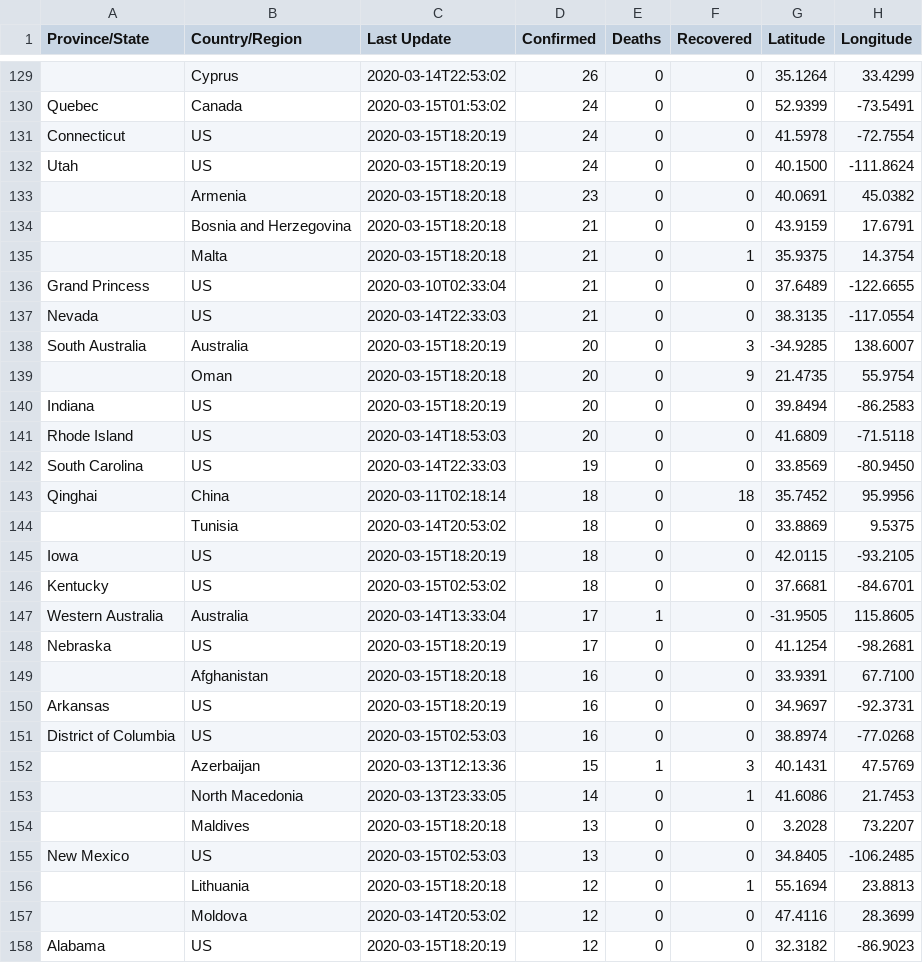
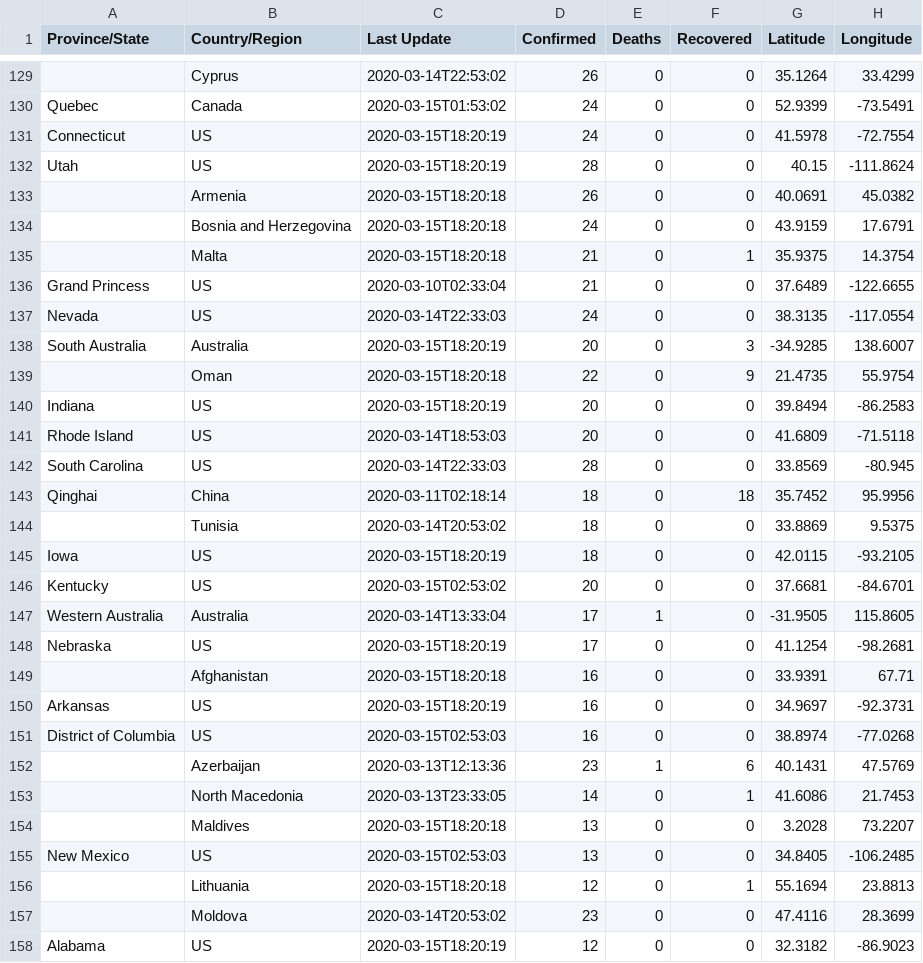
Before and after one commit to zmsp/coronavirus-json-api, a CSV file: csse_covid_19_data/csse_covid_19_daily_reports.csv, drawn as a sheet; only a part is shown, gaps mark what is left out; the diff covers the shown part only.

```diff
--- a/csse_covid_19_data/csse_covid_19_daily_reports.csv
+++ b/csse_covid_19_data/csse_covid_19_daily_reports.csv
@@ -131,13 +131,13 @@ Quebec,Canada,2020-03-15T01:53:02,24,0,0,52.9399,-73.5491
 Connecticut,US,2020-03-15T18:20:19,24,0,0,41.5978,-72.7554
-Utah,US,2020-03-15T18:20:19,24,0,0,40.1500,-111.8624
-,Armenia,2020-03-15T18:20:18,23,0,0,40.0691,45.0382
-,Bosnia and Herzegovina,2020-03-15T18:20:18,21,0,0,43.9159,17.6791
+Utah,US,2020-03-15T18:20:19,28,0,0,40.15,-111.8624
+,Armenia,2020-03-15T18:20:18,26,0,0,40.0691,45.0382
+,Bosnia and Herzegovina,2020-03-15T18:20:18,24,0,0,43.9159,17.6791
 ,Malta,2020-03-15T18:20:18,21,0,1,35.9375,14.3754
 Grand Princess,US,2020-03-10T02:33:04,21,0,0,37.6489,-122.6655
-Nevada,US,2020-03-14T22:33:03,21,0,0,38.3135,-117.0554
+Nevada,US,2020-03-14T22:33:03,24,0,0,38.3135,-117.0554
 South Australia,Australia,2020-03-15T18:20:19,20,0,3,-34.9285,138.6007
-,Oman,2020-03-15T18:20:18,20,0,9,21.4735,55.9754
+,Oman,2020-03-15T18:20:18,22,0,9,21.4735,55.9754
 Indiana,US,2020-03-15T18:20:19,20,0,0,39.8494,-86.2583
 Rhode Island,US,2020-03-14T18:53:03,20,0,0,41.6809,-71.5118
-South Carolina,US,2020-03-14T22:33:03,19,0,0,33.8569,-80.9450
+South Carolina,US,2020-03-14T22:33:03,28,0,0,33.8569,-80.945
 Qinghai,China,2020-03-11T02:18:14,18,0,18,35.7452,95.9956
@@ -145,9 +145,9 @@ Qinghai,China,2020-03-11T02:18:14,18,0,18,35.7452,95.9956
 Iowa,US,2020-03-15T18:20:19,18,0,0,42.0115,-93.2105
-Kentucky,US,2020-03-15T02:53:02,18,0,0,37.6681,-84.6701
+Kentucky,US,2020-03-15T02:53:02,20,0,0,37.6681,-84.6701
 Western Australia,Australia,2020-03-14T13:33:04,17,1,0,-31.9505,115.8605
 Nebraska,US,2020-03-15T18:20:19,17,0,0,41.1254,-98.2681
-,Afghanistan,2020-03-15T18:20:18,16,0,0,33.9391,67.7100
+,Afghanistan,2020-03-15T18:20:18,16,0,0,33.9391,67.71
 Arkansas,US,2020-03-15T18:20:19,16,0,0,34.9697,-92.3731
 District of Columbia,US,2020-03-15T02:53:03,16,0,0,38.8974,-77.0268
-,Azerbaijan,2020-03-13T12:13:36,15,1,3,40.1431,47.5769
+,Azerbaijan,2020-03-13T12:13:36,23,1,6,40.1431,47.5769
 ,North Macedonia,2020-03-13T23:33:05,14,0,1,41.6086,21.7453
@@ -156,3 +156,3 @@ New Mexico,US,2020-03-15T02:53:03,13,0,0,34.8405,-106.2485
 ,Lithuania,2020-03-15T18:20:18,12,0,1,55.1694,23.8813
-,Moldova,2020-03-14T20:53:02,12,0,0,47.4116,28.3699
+,Moldova,2020-03-14T20:53:02,23,0,0,47.4116,28.3699
 Alabama,US,2020-03-15T18:20:19,12,0,0,32.3182,-86.9023
```
Also changed, not shown: 122 edited cells elsewhere in this file, csse_covid_19_data/time_series_19-covid-Confirmed.csv, csse_covid_19_data/time_series_19-covid-Deaths.csv, 16 other files.
